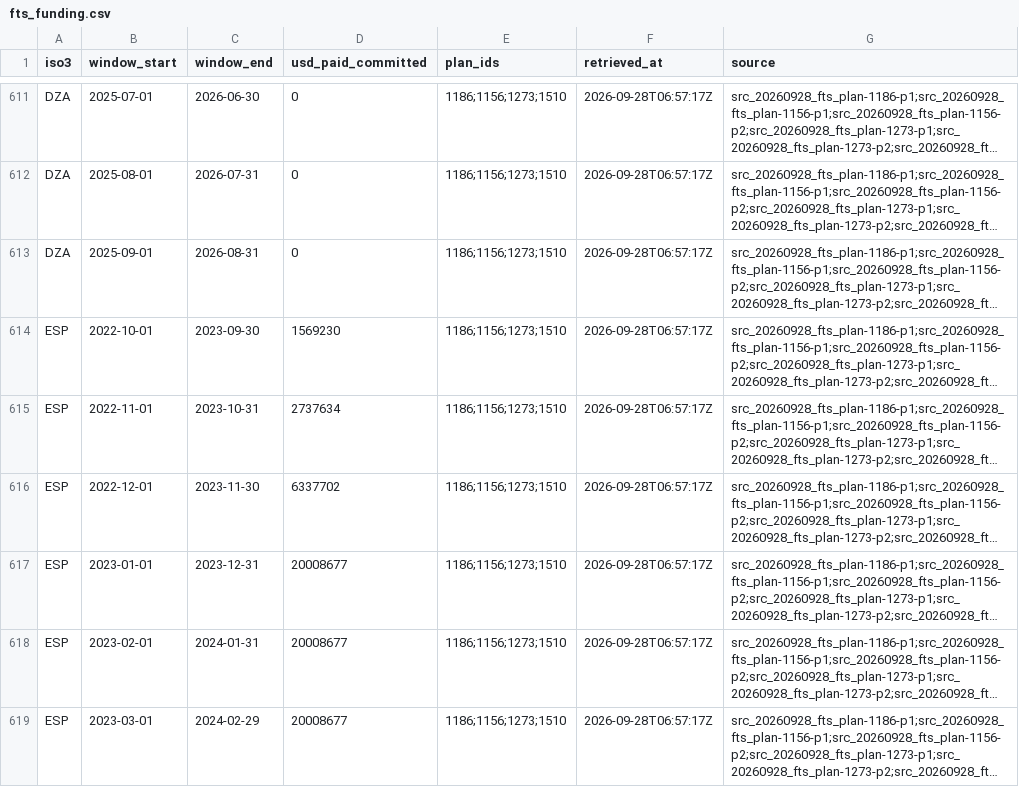
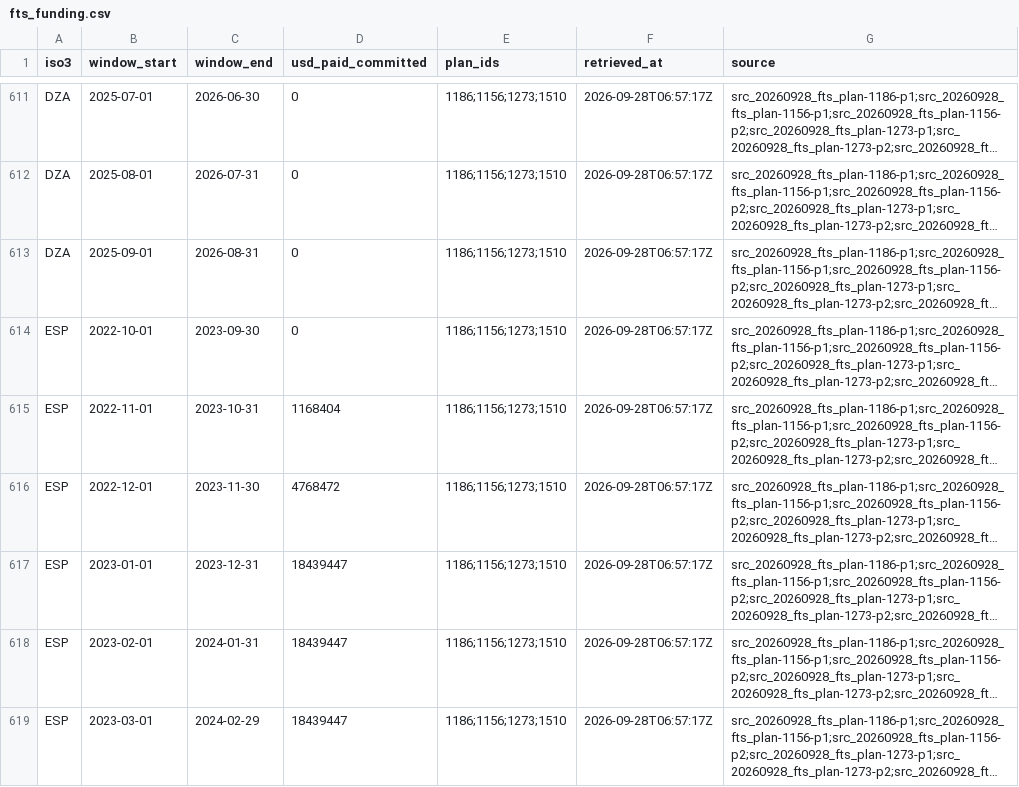
Before and after one commit to mohazed/GAI, a CSV file: data/structured/fts_funding.csv, drawn as a sheet; only a part is shown, gaps mark what is left out; long unchanged cells end in …; the diff covers the shown part only; the diff names each change by its address in the sheet, - before the commit and + after, or states it on an @@ line.

```diff
--- a/data/structured/fts_funding.csv
+++ b/data/structured/fts_funding.csv
-D614 (usd_paid_committed): 1569230
+D614 (usd_paid_committed): 0
-D615 (usd_paid_committed): 2737634
+D615 (usd_paid_committed): 1168404
-D616 (usd_paid_committed): 6337702
+D616 (usd_paid_committed): 4768472
-D617:D619 (usd_paid_committed): 20008677
+D617:D619 (usd_paid_committed): 18439447
```
Also changed, not shown: 165 edited cells elsewhere in this file, 4 other files.
